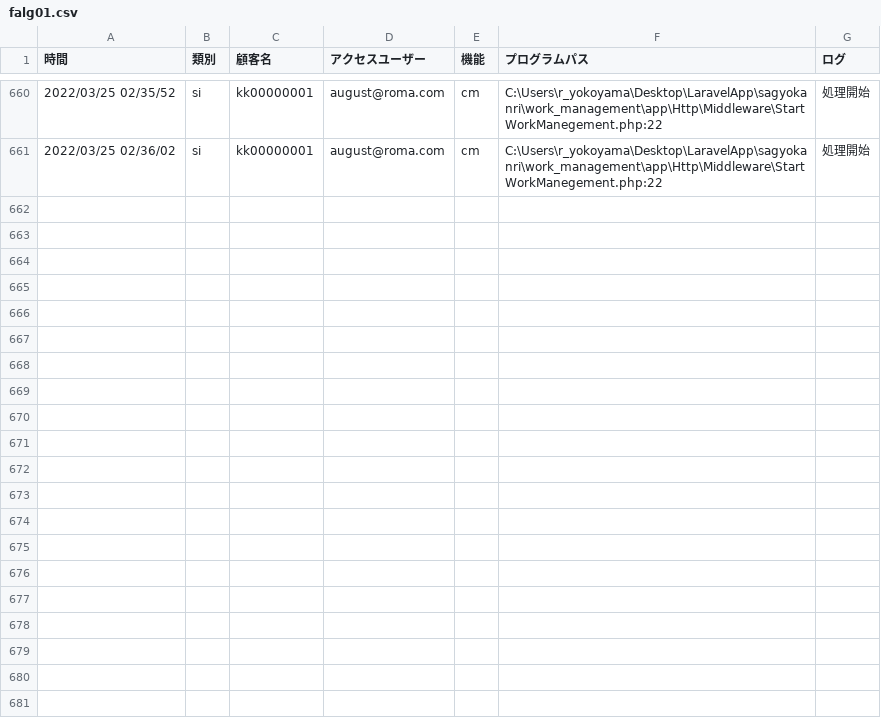
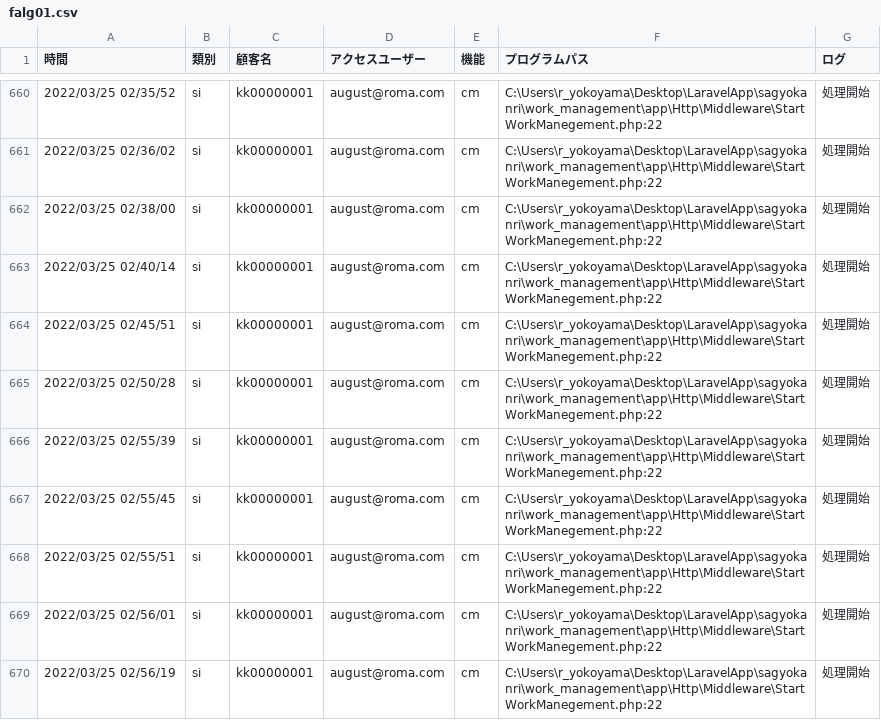
Before and after one commit to tkcune/t_une_repo01, a CSV file: work_management/public/falg01.csv, drawn as a sheet; only a part is shown, gaps mark what is left out; the diff names each change by its address in the sheet, - before the commit and + after, or states it on an @@ line.

Commit message:
統合

```diff
--- a/work_management/public/falg01.csv
+++ b/work_management/public/falg01.csv
+row 662: 2022/03/25 02/38/00 | si | kk00000001 | august@roma.com | cm | C:\Users\r_yokoyama\Desktop\LaravelApp\sagyokanri\work_management\app\Http\Middleware\StartWorkManegement.php:22 | 処理開始
+row 663: 2022/03/25 02/40/14 | si | kk00000001 | august@roma.com | cm | C:\Users\r_yokoyama\Desktop\LaravelApp\sagyokanri\work_management\app\Http\Middleware\StartWorkManegement.php:22 | 処理開始
+row 664: 2022/03/25 02/45/51 | si | kk00000001 | august@roma.com | cm | C:\Users\r_yokoyama\Desktop\LaravelApp\sagyokanri\work_management\app\Http\Middleware\StartWorkManegement.php:22 | 処理開始
+row 665: 2022/03/25 02/50/28 | si | kk00000001 | august@roma.com | cm | C:\Users\r_yokoyama\Desktop\LaravelApp\sagyokanri\work_management\app\Http\Middleware\StartWorkManegement.php:22 | 処理開始
+row 666: 2022/03/25 02/55/39 | si | kk00000001 | august@roma.com | cm | C:\Users\r_yokoyama\Desktop\LaravelApp\sagyokanri\work_management\app\Http\Middleware\StartWorkManegement.php:22 | 処理開始
+row 667: 2022/03/25 02/55/45 | si | kk00000001 | august@roma.com | cm | C:\Users\r_yokoyama\Desktop\LaravelApp\sagyokanri\work_management\app\Http\Middleware\StartWorkManegement.php:22 | 処理開始
+row 668: 2022/03/25 02/55/51 | si | kk00000001 | august@roma.com | cm | C:\Users\r_yokoyama\Desktop\LaravelApp\sagyokanri\work_management\app\Http\Middleware\StartWorkManegement.php:22 | 処理開始
+row 669: 2022/03/25 02/56/01 | si | kk00000001 | august@roma.com | cm | C:\Users\r_yokoyama\Desktop\LaravelApp\sagyokanri\work_management\app\Http\Middleware\StartWorkManegement.php:22 | 処理開始
+row 670: 2022/03/25 02/56/19 | si | kk00000001 | august@roma.com | cm | C:\Users\r_yokoyama\Desktop\LaravelApp\sagyokanri\work_management\app\Http\Middleware\StartWorkManegement.php:22 | 処理開始
```
